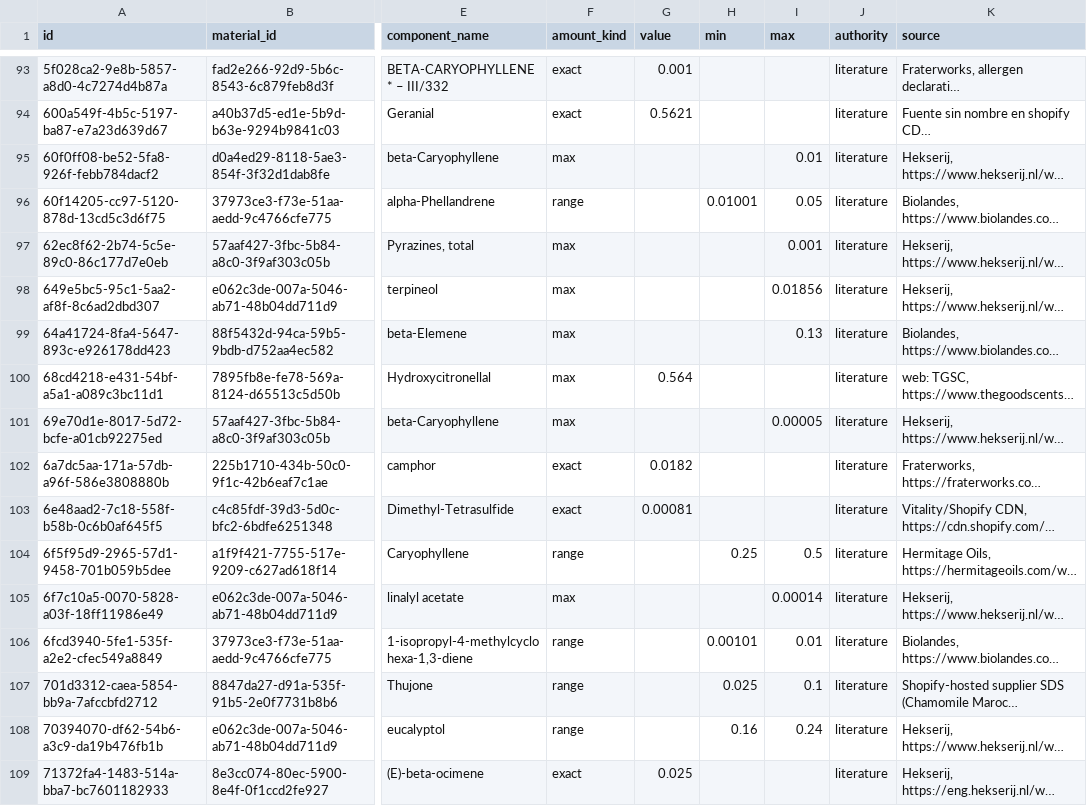
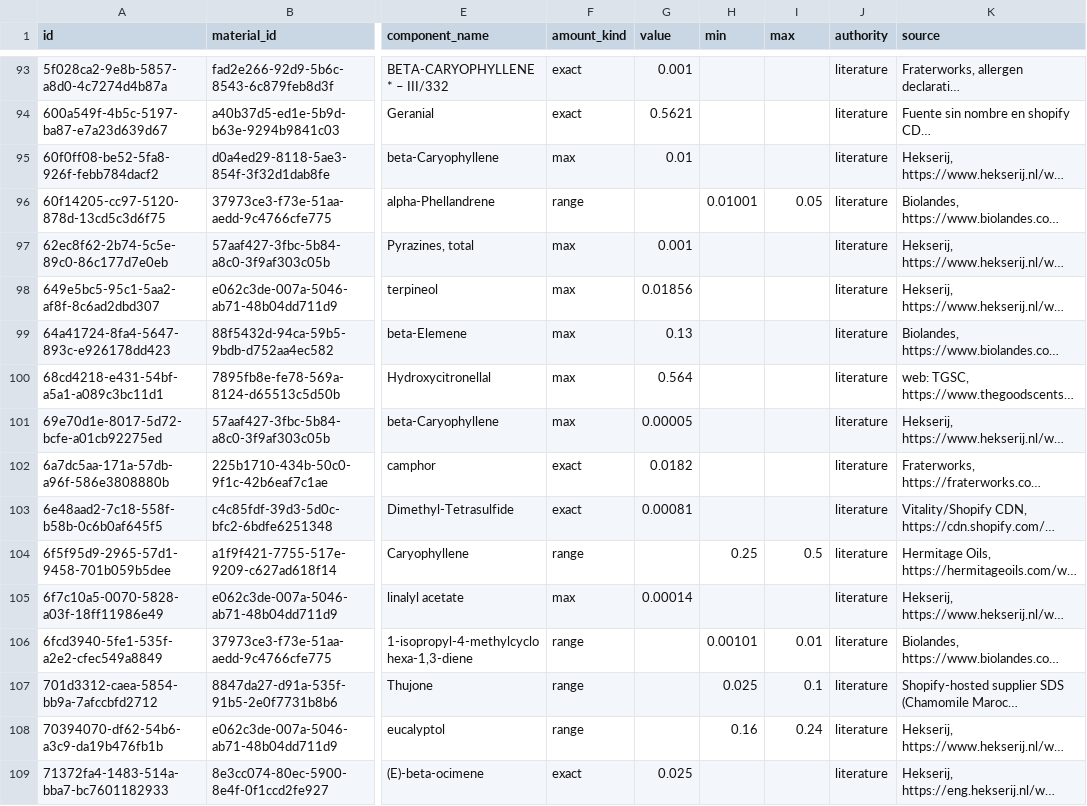
Before and after one commit to smortenax/perfumeria-app, a CSV file: migracion-v3/tandas/51-composicion-naturales/material_components.csv, drawn as a sheet; only a part is shown, gaps mark what is left out; long unchanged cells end in …; the diff covers the shown part only; the diff names each change by its address in the sheet, - before the commit and + after, or states it on an @@ line.

```diff
--- a/migracion-v3/tandas/51-composicion-naturales/material_components.csv
+++ b/migracion-v3/tandas/51-composicion-naturales/material_components.csv
-G95 (value): (empty)
+G95 (value): 0.01
-I95 (max): 0.01
+I95 (max): (empty)
-G97 (value): (empty)
+G97 (value): 0.001
-I97 (max): 0.001
+I97 (max): (empty)
-G98 (value): (empty)
+G98 (value): 0.01856
-I98 (max): 0.01856
+I98 (max): (empty)
-G99 (value): (empty)
+G99 (value): 0.13
-I99 (max): 0.13
+I99 (max): (empty)
-G101 (value): (empty)
+G101 (value): 0.00005
-I101 (max): 0.00005
+I101 (max): (empty)
-G105 (value): (empty)
+G105 (value): 0.00014
-I105 (max): 0.00014
+I105 (max): (empty)
```
Also changed, not shown: 118 edited cells elsewhere in this file, 2 other files.
